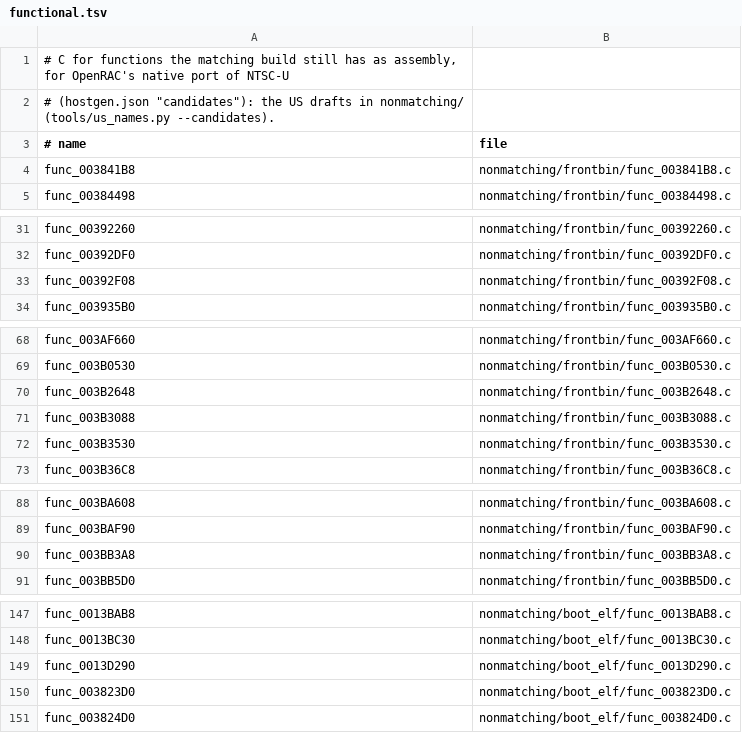
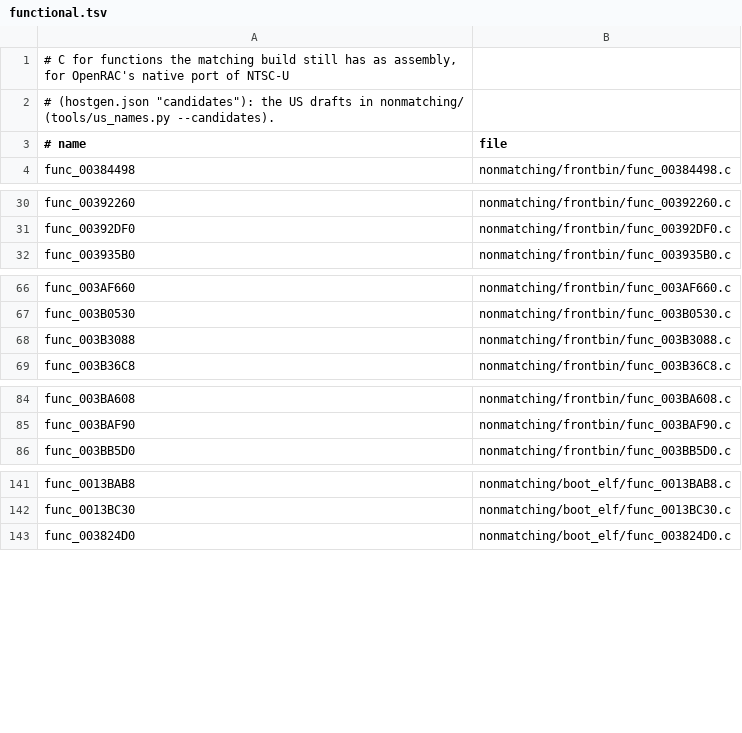
Before and after one commit to OpenRAC/rac3-decomp, a TSV file: nonmatching/functional.tsv, drawn as a sheet; only a part is shown, gaps mark what is left out; the diff covers the shown part only; the diff names each change by its address in the sheet, - before the commit and + after, or states it on an @@ line.

```diff
--- a/nonmatching/functional.tsv
+++ b/nonmatching/functional.tsv
-row 4: func_003841B8 | nonmatching/frontbin/func_003841B8.c
-row 33: func_00392F08 | nonmatching/frontbin/func_00392F08.c
-row 70: func_003B2648 | nonmatching/frontbin/func_003B2648.c
-row 72: func_003B3530 | nonmatching/frontbin/func_003B3530.c
-row 90: func_003BB3A8 | nonmatching/frontbin/func_003BB3A8.c
-row 149: func_0013D290 | nonmatching/boot_elf/func_0013D290.c
-row 150: func_003823D0 | nonmatching/boot_elf/func_003823D0.c
```
Also changed, not shown: 1 removed row elsewhere in this file, config/us/built.tsv, 47 other files.
